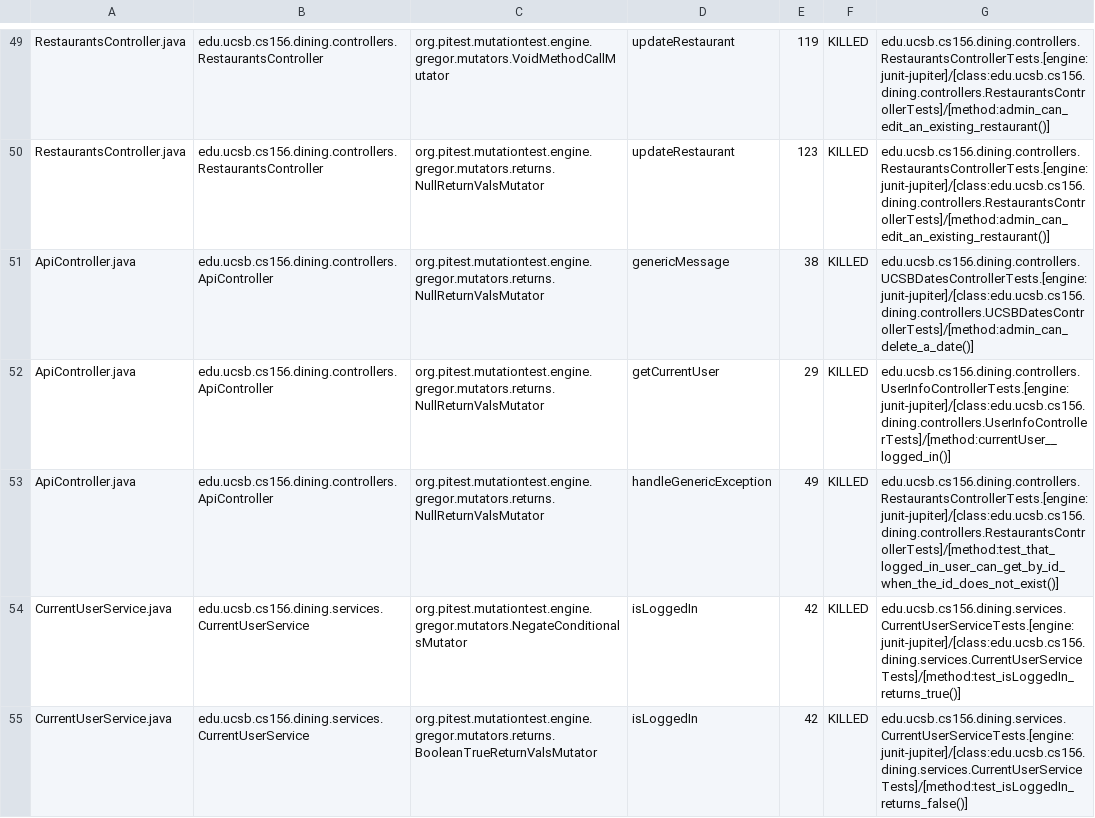
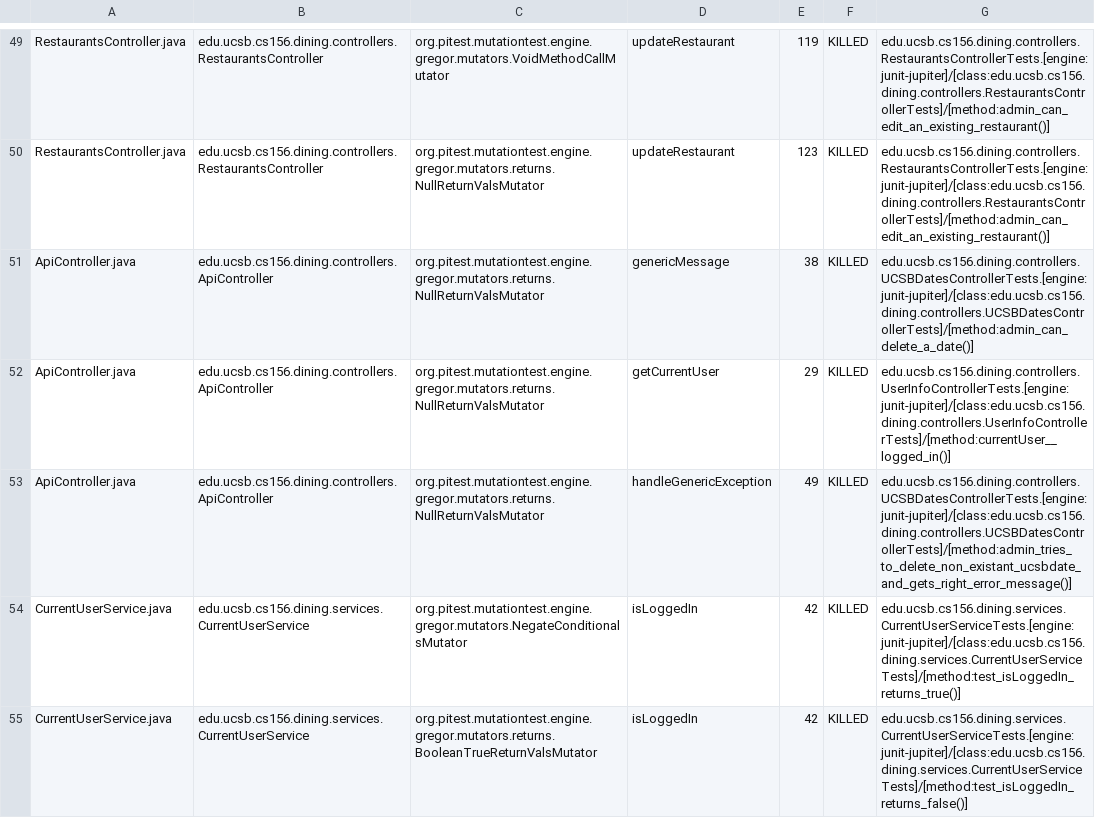
Before and after one commit to ucsb-cs156-f24/proj-dining-f24-14, a CSV file: pitest/mutations.csv, drawn as a sheet; only a part is shown, gaps mark what is left out.

Commit message:
Deploying to gh-pages from @ ucsb-cs156-f24/proj-dining-f24-14@a250e89413a57b957178aee02fab9f14eb96ef82 🚀

```diff
--- a/pitest/mutations.csv
+++ b/pitest/mutations.csv
@@ -52,3 +52,3 @@ ApiController.java,edu.ucsb.cs156.dining.controllers.ApiController,org.pitest.mu
 ApiController.java,edu.ucsb.cs156.dining.controllers.ApiController,org.pitest.mutationtest.engine.gregor.mutators.returns.NullReturnValsMutator,getCurrentUser,29,KILLED,edu.ucsb.cs156.dining.controllers.UserInfoControllerTests.[engine:junit-jupiter]/[class:edu.ucsb.cs156.dining.controllers.UserInfoControllerTests]/[method:currentUser__logged_in()]
-ApiController.java,edu.ucsb.cs156.dining.controllers.ApiController,org.pitest.mutationtest.engine.gregor.mutators.returns.NullReturnValsMutator,handleGenericException,49,KILLED,edu.ucsb.cs156.dining.controllers.RestaurantsControllerTests.[engine:junit-jupiter]/[class:edu.ucsb.cs156.dining.controllers.RestaurantsControllerTests]/[method:test_that_logged_in_user_can_get_by_id_when_the_id_does_not_exist()]
+ApiController.java,edu.ucsb.cs156.dining.controllers.ApiController,org.pitest.mutationtest.engine.gregor.mutators.returns.NullReturnValsMutator,handleGenericException,49,KILLED,edu.ucsb.cs156.dining.controllers.UCSBDatesControllerTests.[engine:junit-jupiter]/[class:edu.ucsb.cs156.dining.controllers.UCSBDatesControllerTests]/[method:admin_tries_to_delete_non_existant_ucsbdate_and_gets_right_error_message()]
 CurrentUserService.java,edu.ucsb.cs156.dining.services.CurrentUserService,org.pitest.mutationtest.engine.gregor.mutators.NegateConditionalsMutator,isLoggedIn,42,KILLED,edu.ucsb.cs156.dining.services.CurrentUserServiceTests.[engine:junit-jupiter]/[class:edu.ucsb.cs156.dining.services.CurrentUserServiceTests]/[method:test_isLoggedIn_returns_true()]
```
Also changed, not shown: 11 other files.
